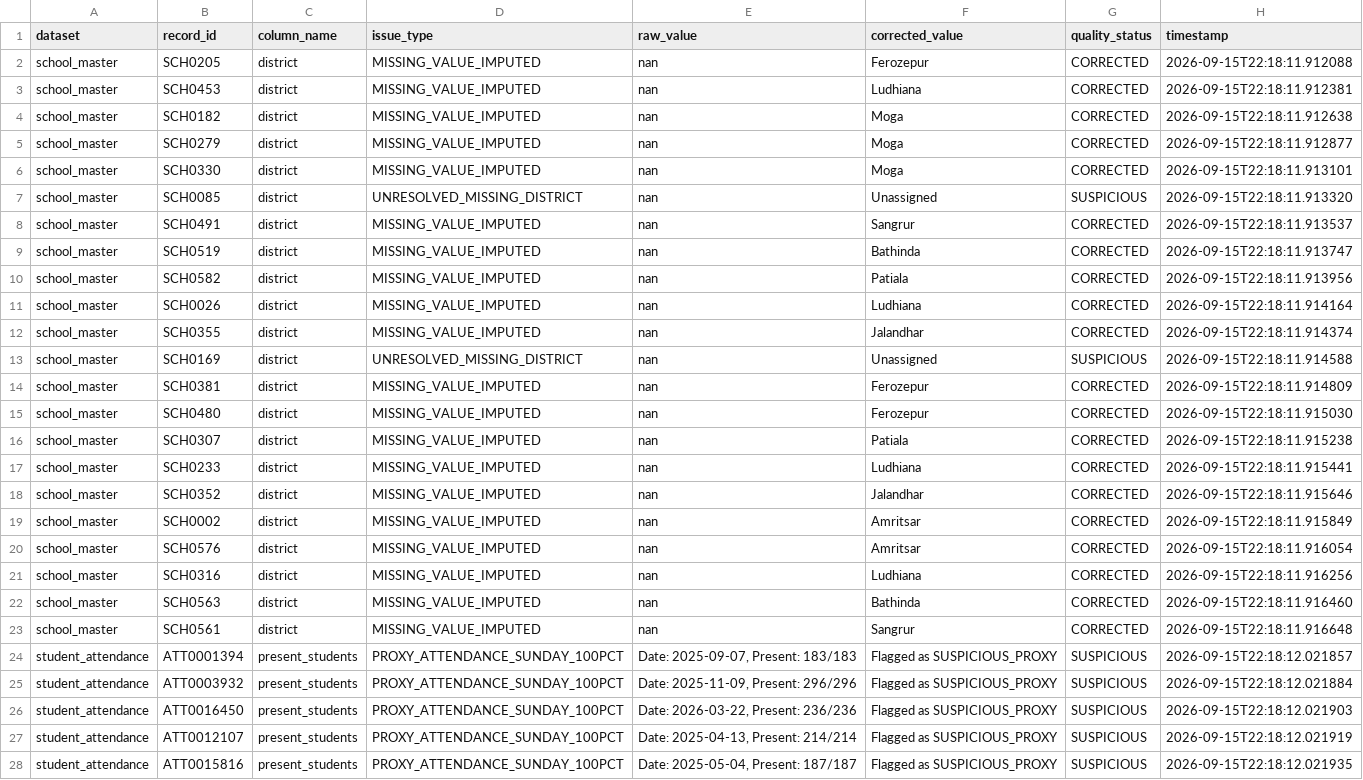
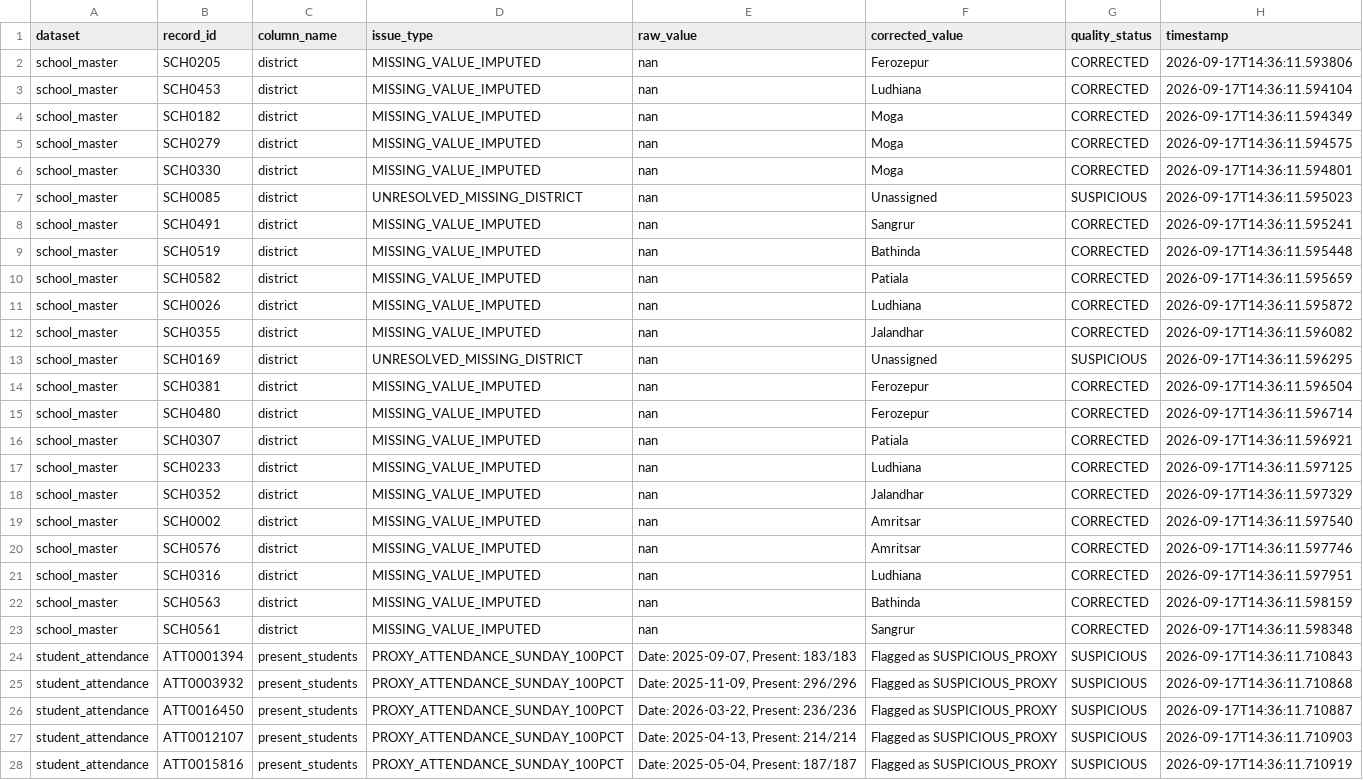
Before and after one commit to RamCharanTejaKesarapu/eduTech, a CSV file: data/processed/data_quality_audit.csv, drawn as a sheet; only a part is shown; the diff covers the shown part only; the diff names each change by its address in the sheet, - before the commit and + after, or states it on an @@ line.

```diff
--- a/data/processed/data_quality_audit.csv
+++ b/data/processed/data_quality_audit.csv
-H2 (timestamp): 2026-09-15T22:18:11.912088
+H2 (timestamp): 2026-09-17T14:36:11.593806
-H3 (timestamp): 2026-09-15T22:18:11.912381
+H3 (timestamp): 2026-09-17T14:36:11.594104
-H4 (timestamp): 2026-09-15T22:18:11.912638
+H4 (timestamp): 2026-09-17T14:36:11.594349
-H5 (timestamp): 2026-09-15T22:18:11.912877
+H5 (timestamp): 2026-09-17T14:36:11.594575
-H6 (timestamp): 2026-09-15T22:18:11.913101
+H6 (timestamp): 2026-09-17T14:36:11.594801
-H7 (timestamp): 2026-09-15T22:18:11.913320
+H7 (timestamp): 2026-09-17T14:36:11.595023
-H8 (timestamp): 2026-09-15T22:18:11.913537
+H8 (timestamp): 2026-09-17T14:36:11.595241
-H9 (timestamp): 2026-09-15T22:18:11.913747
+H9 (timestamp): 2026-09-17T14:36:11.595448
-H10 (timestamp): 2026-09-15T22:18:11.913956
+H10 (timestamp): 2026-09-17T14:36:11.595659
-H11 (timestamp): 2026-09-15T22:18:11.914164
+H11 (timestamp): 2026-09-17T14:36:11.595872
-H12 (timestamp): 2026-09-15T22:18:11.914374
+H12 (timestamp): 2026-09-17T14:36:11.596082
-H13 (timestamp): 2026-09-15T22:18:11.914588
+H13 (timestamp): 2026-09-17T14:36:11.596295
-H14 (timestamp): 2026-09-15T22:18:11.914809
+H14 (timestamp): 2026-09-17T14:36:11.596504
-H15 (timestamp): 2026-09-15T22:18:11.915030
+H15 (timestamp): 2026-09-17T14:36:11.596714
-H16 (timestamp): 2026-09-15T22:18:11.915238
+H16 (timestamp): 2026-09-17T14:36:11.596921
-H17 (timestamp): 2026-09-15T22:18:11.915441
+H17 (timestamp): 2026-09-17T14:36:11.597125
-H18 (timestamp): 2026-09-15T22:18:11.915646
+H18 (timestamp): 2026-09-17T14:36:11.597329
-H19 (timestamp): 2026-09-15T22:18:11.915849
+H19 (timestamp): 2026-09-17T14:36:11.597540
-H20 (timestamp): 2026-09-15T22:18:11.916054
+H20 (timestamp): 2026-09-17T14:36:11.597746
-H21 (timestamp): 2026-09-15T22:18:11.916256
+H21 (timestamp): 2026-09-17T14:36:11.597951
-H22 (timestamp): 2026-09-15T22:18:11.916460
+H22 (timestamp): 2026-09-17T14:36:11.598159
-H23 (timestamp): 2026-09-15T22:18:11.916648
+H23 (timestamp): 2026-09-17T14:36:11.598348
-H24 (timestamp): 2026-09-15T22:18:12.021857
+H24 (timestamp): 2026-09-17T14:36:11.710843
-H25 (timestamp): 2026-09-15T22:18:12.021884
+H25 (timestamp): 2026-09-17T14:36:11.710868
-H26 (timestamp): 2026-09-15T22:18:12.021903
+H26 (timestamp): 2026-09-17T14:36:11.710887
-H27 (timestamp): 2026-09-15T22:18:12.021919
+H27 (timestamp): 2026-09-17T14:36:11.710903
-H28 (timestamp): 2026-09-15T22:18:12.021935
+H28 (timestamp): 2026-09-17T14:36:11.710919
```
Also changed, not shown: 15 edited cells elsewhere in this file, 7 other files.
